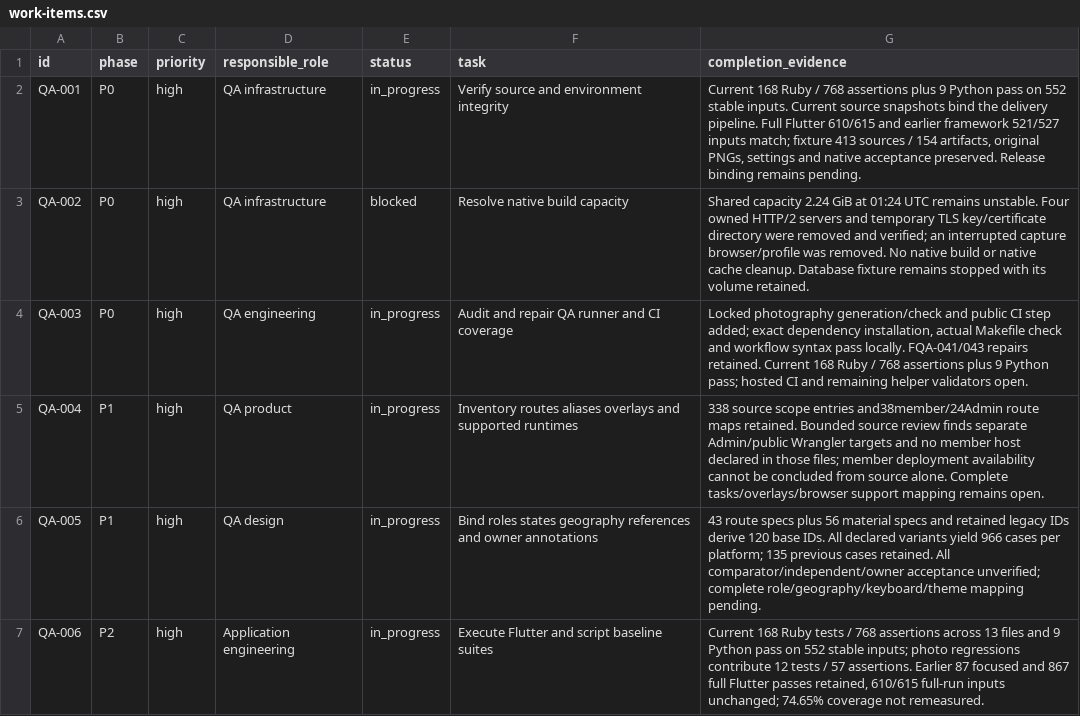
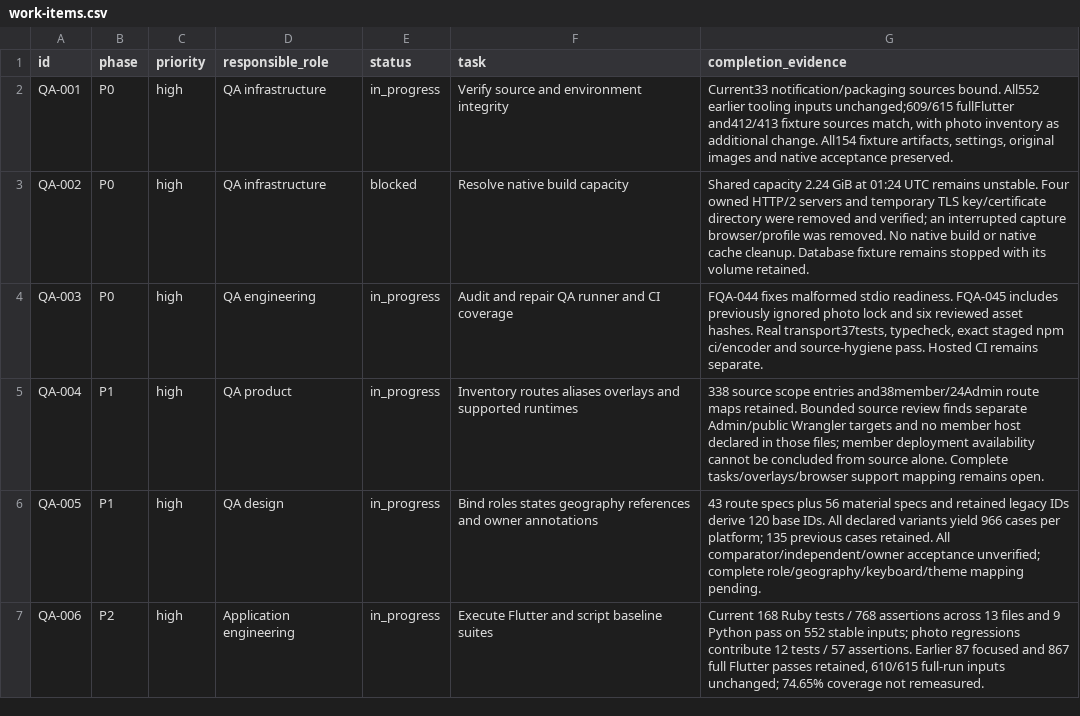
Before and after one commit to ikanisa/COOL, a CSV file: docs/plans/fullstack-qa-2026-09-14/work-items.csv, drawn as a sheet; only a part is shown; the diff covers the shown part only.

```diff
--- a/docs/plans/fullstack-qa-2026-09-14/work-items.csv
+++ b/docs/plans/fullstack-qa-2026-09-14/work-items.csv
@@ -1,5 +1,5 @@
 id,phase,priority,responsible_role,status,task,completion_evidence
-QA-001,P0,high,QA infrastructure,in_progress,Verify source and environment integrity,"Current 168 Ruby / 768 assertions plus 9 Python pass on 552 stable inputs. Current source snapshots bind the delivery pipeline. Full Flutter 610/615 and earlier framework 521/527 inputs match; fixture 413 sources / 154 artifacts, original PNGs, settings and native acceptance preserved. Release binding remains pending."
+QA-001,P0,high,QA infrastructure,in_progress,Verify source and environment integrity,"Current33 notification/packaging sources bound. All552 earlier tooling inputs unchanged;609/615 fullFlutter and412/413 fixture sources match, with photo inventory as additional change. All154 fixture artifacts, settings, original images and native acceptance preserved."
 QA-002,P0,high,QA infrastructure,blocked,Resolve native build capacity,Shared capacity 2.24 GiB at 01:24 UTC remains unstable. Four owned HTTP/2 servers and temporary TLS key/certificate directory were removed and verified; an interrupted capture browser/profile was removed. No native build or native cache cleanup. Database fixture remains stopped with its volume retained.
-QA-003,P0,high,QA engineering,in_progress,Audit and repair QA runner and CI coverage,"Locked photography generation/check and public CI step added; exact dependency installation, actual Makefile check and workflow syntax pass locally. FQA-041/043 repairs retained. Current 168 Ruby / 768 assertions plus 9 Python pass; hosted CI and remaining helper validators open."
+QA-003,P0,high,QA engineering,in_progress,Audit and repair QA runner and CI coverage,"FQA-044 fixes malformed stdio readiness. FQA-045 includes previously ignored photo lock and six reviewed asset hashes. Real transport37tests, typecheck, exact staged npm ci/encoder and source-hygiene pass. Hosted CI remains separate."
 QA-004,P1,high,QA product,in_progress,Inventory routes aliases overlays and supported runtimes,338 source scope entries and38member/24Admin route maps retained. Bounded source review finds separate Admin/public Wrangler targets and no member host declared in those files; member deployment availability cannot be concluded from source alone. Complete tasks/overlays/browser support mapping remains open.
```
Also changed, not shown: 6 edited cells elsewhere in this file, docs/plans/fullstack-qa-2026-09-14/findings.csv, 14 other files.
